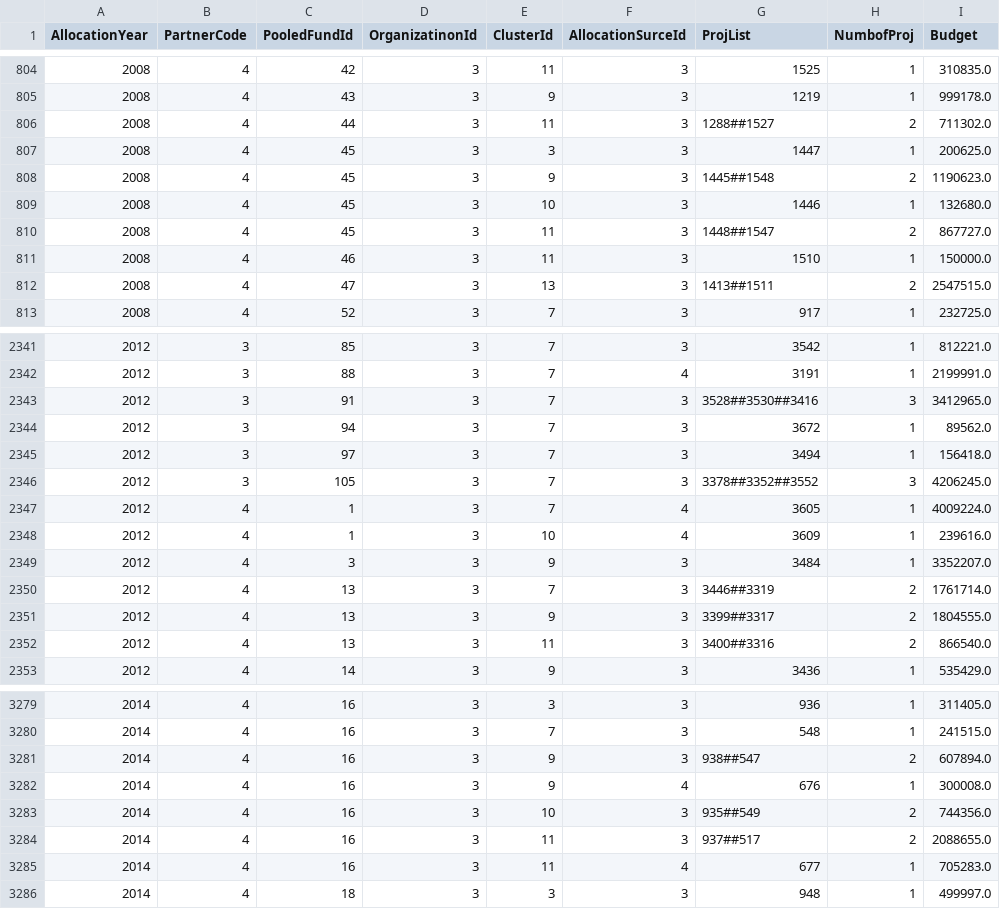
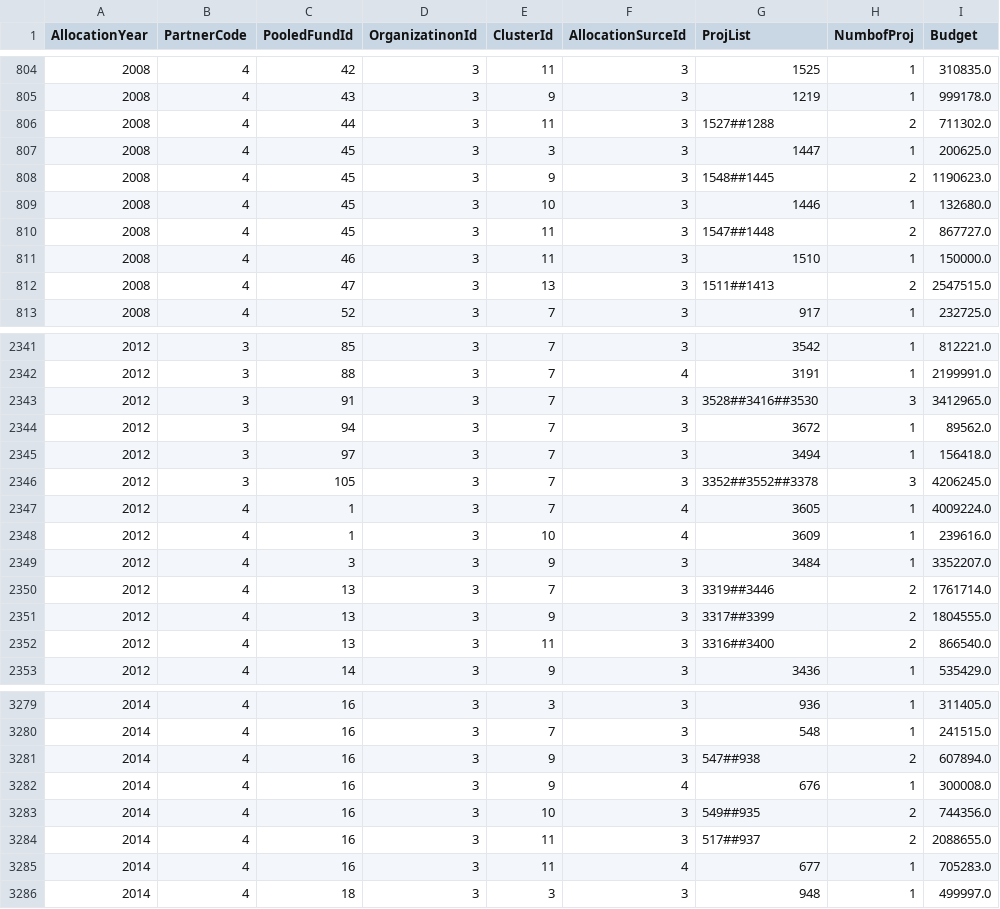
Before and after one commit to CBPFGMS/pfbi-data, a CSV file: cerf/cerf_allocationSummary_byorg.csv, drawn as a sheet; only a part is shown, gaps mark what is left out; the diff covers the shown part only.

```diff
--- a/cerf/cerf_allocationSummary_byorg.csv
+++ b/cerf/cerf_allocationSummary_byorg.csv
@@ -805,9 +805,9 @@ AllocationYear,PartnerCode,PooledFundId,OrganizatinonId,ClusterId,AllocationSurc
 2008,4,43,3,9,3,1219,1,999178.0
-2008,4,44,3,11,3,1288##1527,2,711302.0
+2008,4,44,3,11,3,1527##1288,2,711302.0
 2008,4,45,3,3,3,1447,1,200625.0
-2008,4,45,3,9,3,1445##1548,2,1190623.0
+2008,4,45,3,9,3,1548##1445,2,1190623.0
 2008,4,45,3,10,3,1446,1,132680.0
-2008,4,45,3,11,3,1448##1547,2,867727.0
+2008,4,45,3,11,3,1547##1448,2,867727.0
 2008,4,46,3,11,3,1510,1,150000.0
-2008,4,47,3,13,3,1413##1511,2,2547515.0
+2008,4,47,3,13,3,1511##1413,2,2547515.0
 2008,4,52,3,7,3,917,1,232725.0
@@ -2342,6 +2342,6 @@ AllocationYear,PartnerCode,PooledFundId,OrganizatinonId,ClusterId,AllocationSurc
 2012,3,88,3,7,4,3191,1,2199991.0
-2012,3,91,3,7,3,3528##3530##3416,3,3412965.0
+2012,3,91,3,7,3,3528##3416##3530,3,3412965.0
 2012,3,94,3,7,3,3672,1,89562.0
 2012,3,97,3,7,3,3494,1,156418.0
-2012,3,105,3,7,3,3378##3352##3552,3,4206245.0
+2012,3,105,3,7,3,3352##3552##3378,3,4206245.0
 2012,4,1,3,7,4,3605,1,4009224.0
@@ -2349,5 +2349,5 @@ AllocationYear,PartnerCode,PooledFundId,OrganizatinonId,ClusterId,AllocationSurc
 2012,4,3,3,9,3,3484,1,3352207.0
-2012,4,13,3,7,3,3446##3319,2,1761714.0
-2012,4,13,3,9,3,3399##3317,2,1804555.0
-2012,4,13,3,11,3,3400##3316,2,866540.0
+2012,4,13,3,7,3,3319##3446,2,1761714.0
+2012,4,13,3,9,3,3317##3399,2,1804555.0
+2012,4,13,3,11,3,3316##3400,2,866540.0
 2012,4,14,3,9,3,3436,1,535429.0
@@ -3280,6 +3280,6 @@ AllocationYear,PartnerCode,PooledFundId,OrganizatinonId,ClusterId,AllocationSurc
 2014,4,16,3,7,3,548,1,241515.0
-2014,4,16,3,9,3,938##547,2,607894.0
+2014,4,16,3,9,3,547##938,2,607894.0
 2014,4,16,3,9,4,676,1,300008.0
-2014,4,16,3,10,3,935##549,2,744356.0
-2014,4,16,3,11,3,937##517,2,2088655.0
+2014,4,16,3,10,3,549##935,2,744356.0
+2014,4,16,3,11,3,517##937,2,2088655.0
 2014,4,16,3,11,4,677,1,705283.0
```
Also changed, not shown: 3 added rows and 143 edited cells elsewhere in this file, allocationSummary.csv, allocationSummarySankey.csv, 7 other files.
